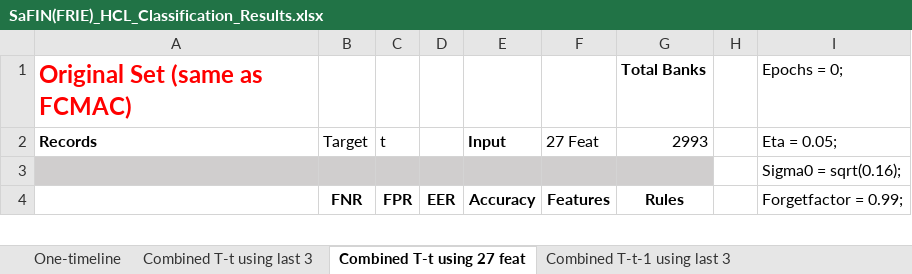
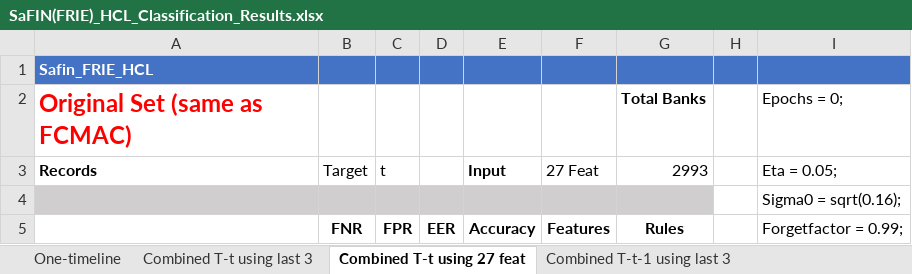
Before and after one commit to Javelin1991/htet_predict_bank_failure, an Excel workbook: Experiment_Resulsts/SaFIN(FRIE)_HCL_Classification_Results.xlsx, sheet Combined T-t using 27 feat, drawn as a sheet; only a part is shown; values as stored, in another font and other column widths than the file's, no borders; the diff names each change by its address in the sheet, - before the commit and + after, or states it on an @@ line.

```diff
--- a/Experiment_Resulsts/SaFIN(FRIE)_HCL_Classification_Results.xlsx (sheet Combined T-t using 27 feat)
+++ b/Experiment_Resulsts/SaFIN(FRIE)_HCL_Classification_Results.xlsx (sheet Combined T-t using 27 feat)
+row 1: Safin_FRIE_HCL
```
Also changed, not shown: sheet Combined T-t using last 3, 1 other file.
